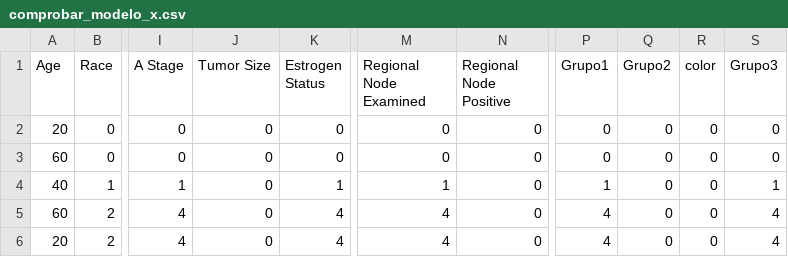
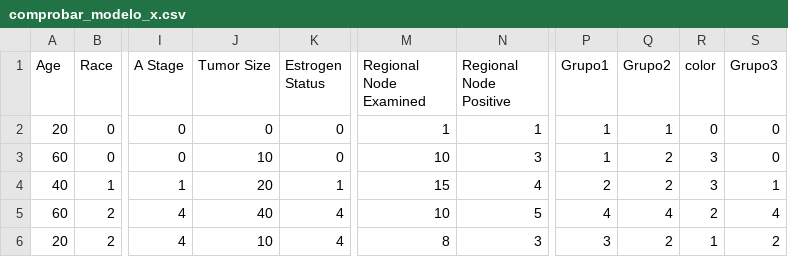
Before and after one commit to ChusUEM/IA-Proyecto-final-Cancer-de-mama, a CSV file: comprobar_modelo_x.csv, drawn as a sheet; only a part is shown, gaps mark what is left out; the diff names each change by its address in the sheet, - before the commit and + after, or states it on an @@ line.

Commit message:
Update comprobar_modelo_x.csv

```diff
--- a/comprobar_modelo_x.csv
+++ b/comprobar_modelo_x.csv
-M2 (Regional Node Examined): 0
+M2 (Regional Node Examined): 1
-N2 (Regional Node Positive): 0
+N2 (Regional Node Positive): 1
-P2:P3 (Grupo1): 0
+P2:P3 (Grupo1): 1
-Q2 (Grupo2): 0
+Q2 (Grupo2): 1
-J3 (Tumor Size): 0
+J3 (Tumor Size): 10
-M3 (Regional Node Examined): 0
+M3 (Regional Node Examined): 10
-N3 (Regional Node Positive): 0
+N3 (Regional Node Positive): 3
-Q3:Q4 (Grupo2): 0
+Q3:Q4 (Grupo2): 2
-R3:R4 (color): 0
+R3:R4 (color): 3
-J4 (Tumor Size): 0
+J4 (Tumor Size): 20
-M4 (Regional Node Examined): 1
+M4 (Regional Node Examined): 15
-N4 (Regional Node Positive): 0
+N4 (Regional Node Positive): 4
-P4 (Grupo1): 1
+P4 (Grupo1): 2
-J5 (Tumor Size): 0
+J5 (Tumor Size): 40
-M5 (Regional Node Examined): 4
+M5 (Regional Node Examined): 10
-N5 (Regional Node Positive): 0
+N5 (Regional Node Positive): 5
-Q5 (Grupo2): 0
+Q5 (Grupo2): 4
-R5 (color): 0
+R5 (color): 2
-J6 (Tumor Size): 0
+J6 (Tumor Size): 10
-M6 (Regional Node Examined): 4
+M6 (Regional Node Examined): 8
-N6 (Regional Node Positive): 0
+N6 (Regional Node Positive): 3
-P6 (Grupo1): 4
+P6 (Grupo1): 3
-Q6 (Grupo2): 0
+Q6 (Grupo2): 2
-R6 (color): 0
+R6 (color): 1
-S6 (Grupo3): 4
+S6 (Grupo3): 2
```
